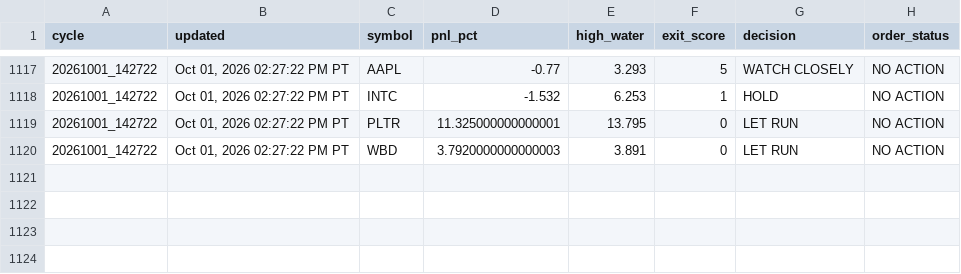
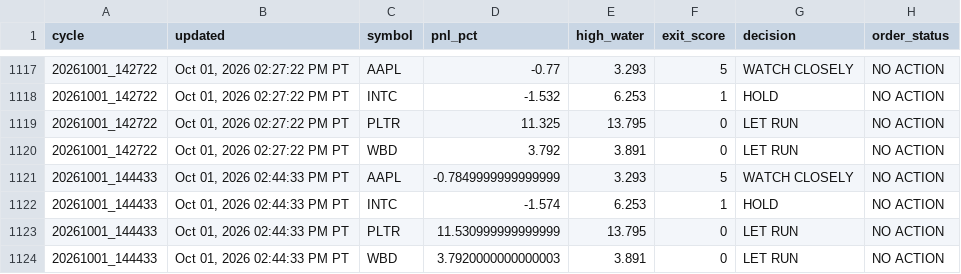
Before and after one commit to Kodamafire/scout-mobile, a CSV file: .scout/scout_cycle_history_v43.csv, drawn as a sheet; only a part is shown, gaps mark what is left out.

Commit message:
Scout automatic cycle

```diff
--- a/.scout/scout_cycle_history_v43.csv
+++ b/.scout/scout_cycle_history_v43.csv
@@ -1118,3 +1118,7 @@ cycle,updated,symbol,pnl_pct,high_water,exit_score,decision,order_status
 20261001_142722,"Oct 01, 2026 02:27:22 PM PT",INTC,-1.532,6.253,1,HOLD,NO ACTION
-20261001_142722,"Oct 01, 2026 02:27:22 PM PT",PLTR,11.325000000000001,13.795,0,LET RUN,NO ACTION
-20261001_142722,"Oct 01, 2026 02:27:22 PM PT",WBD,3.7920000000000003,3.891,0,LET RUN,NO ACTION
+20261001_142722,"Oct 01, 2026 02:27:22 PM PT",PLTR,11.325,13.795,0,LET RUN,NO ACTION
+20261001_142722,"Oct 01, 2026 02:27:22 PM PT",WBD,3.792,3.891,0,LET RUN,NO ACTION
+20261001_144433,"Oct 01, 2026 02:44:33 PM PT",AAPL,-0.7849999999999999,3.293,5,WATCH CLOSELY,NO ACTION
+20261001_144433,"Oct 01, 2026 02:44:33 PM PT",INTC,-1.574,6.253,1,HOLD,NO ACTION
+20261001_144433,"Oct 01, 2026 02:44:33 PM PT",PLTR,11.530999999999999,13.795,0,LET RUN,NO ACTION
+20261001_144433,"Oct 01, 2026 02:44:33 PM PT",WBD,3.7920000000000003,3.891,0,LET RUN,NO ACTION
```
Also changed, not shown: 3 other files.
